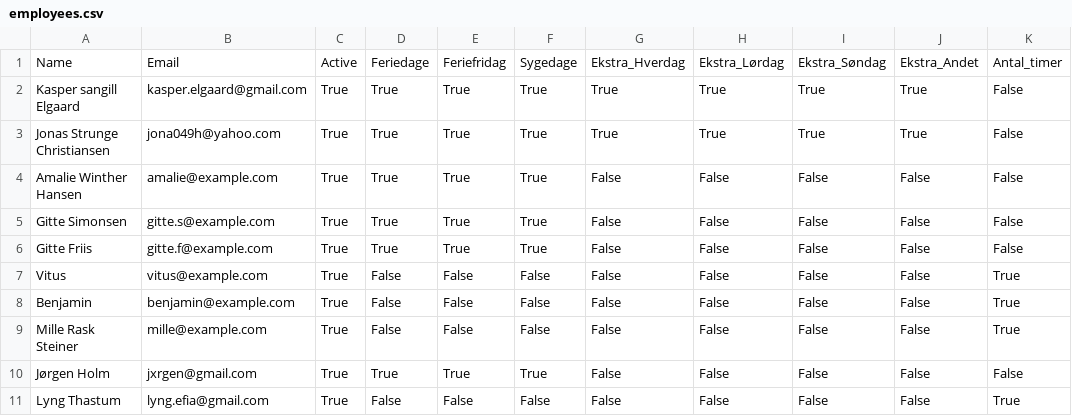
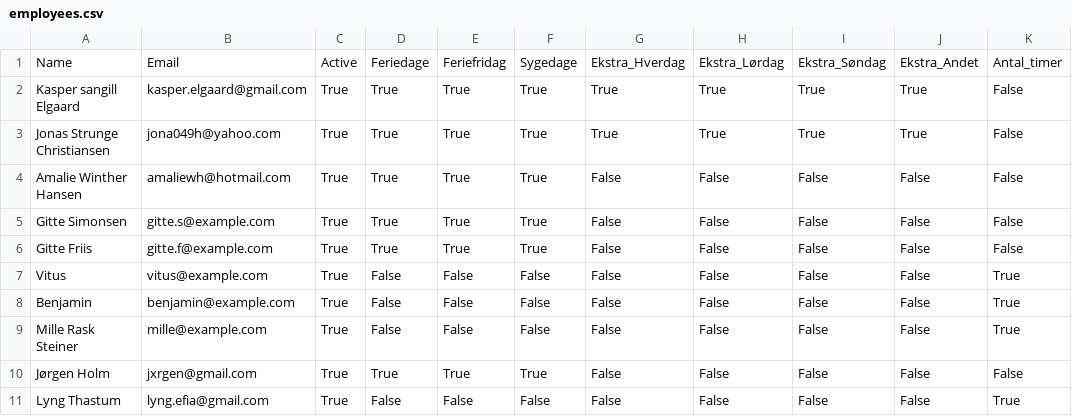
Before and after one commit to jxrgen/timeregnskab, a CSV file: employees.csv, drawn as a sheet; only a part is shown; the diff names each change by its address in the sheet, - before the commit and + after, or states it on an @@ line.

Commit message:
Opdateret medarbejdere

```diff
--- a/employees.csv
+++ b/employees.csv
-B4: amalie@example.com
+B4: amaliewh@hotmail.com
```
